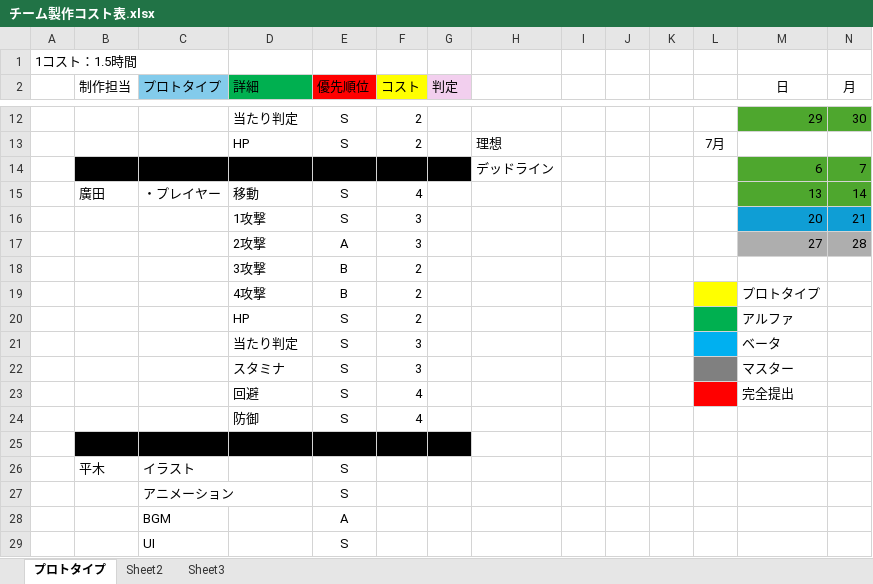
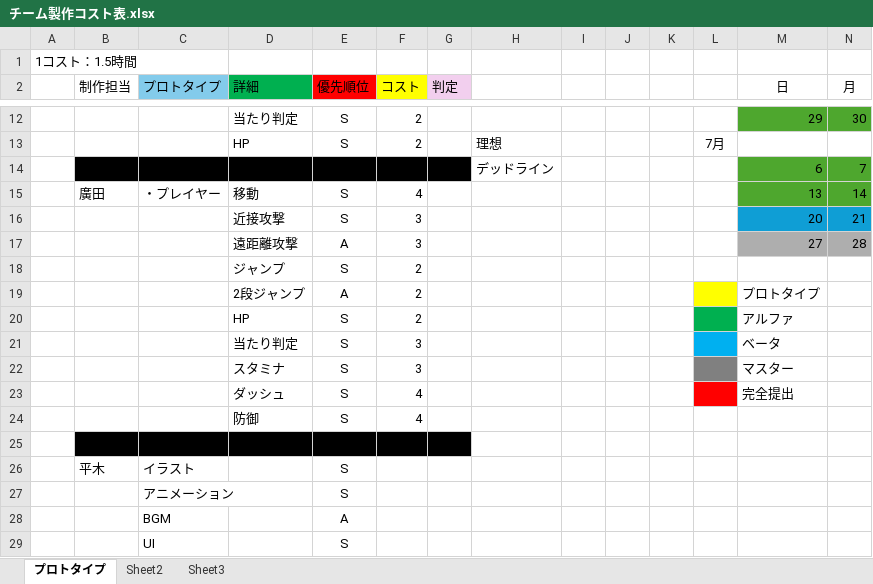
Before and after one commit to hiromatu-kengo/team_khhh, an Excel workbook: チーム製作コスト表.xlsx, sheet プロトタイプ, drawn as a sheet; only a part is shown, gaps mark what is left out; values as stored, in another font and other column widths than the file's, no borders; removed rows and columns are numbered as before the commit, all else as after; rows hold the shown columns only; the diff names each change by its address in the sheet, - before the commit and + after, or states it on an @@ line.

```diff
--- a/チーム製作コスト表.xlsx (sheet プロトタイプ)
+++ b/チーム製作コスト表.xlsx (sheet プロトタイプ)
-D16 (詳細): 1攻撃
+D16 (詳細): 近接攻撃
-D17 (詳細): 2攻撃
+D17 (詳細): 遠距離攻撃
-row 18:  |  |  | 3攻撃 | B | 2
-row 19:  |  |  | 4攻撃 | B | 2 |  |  |  |  |  |  | プロトタイプ
+row 18:  |  |  | ジャンプ | S | 2
+row 19:  |  |  | 2段ジャンプ | A | 2 |  |  |  |  |  |  | プロトタイプ
-D23 (詳細): 回避
+D23 (詳細): ダッシュ
```
Also changed, not shown: 仕様書.xlsx.
